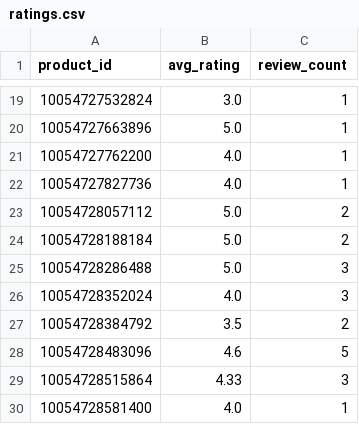
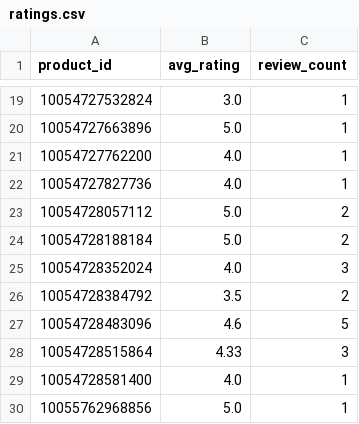
Before and after one commit to christoffer-cherry/feed, a CSV file: docs/ratings.csv, drawn as a sheet; only a part is shown, gaps mark what is left out; the shorter side is filled out with more unchanged rows.

```diff
--- a/docs/ratings.csv
+++ b/docs/ratings.csv
@@ -24,3 +24,2 @@ product_id,avg_rating,review_count
 10054728188184,5.0,2
-10054728286488,5.0,3
 10054728352024,4.0,3
```
Also changed, not shown: 2 other files.
